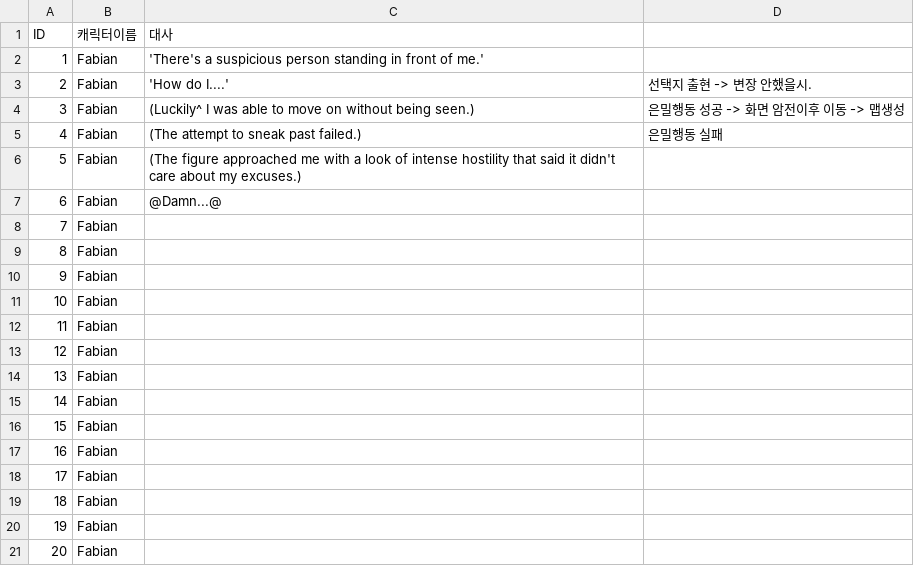
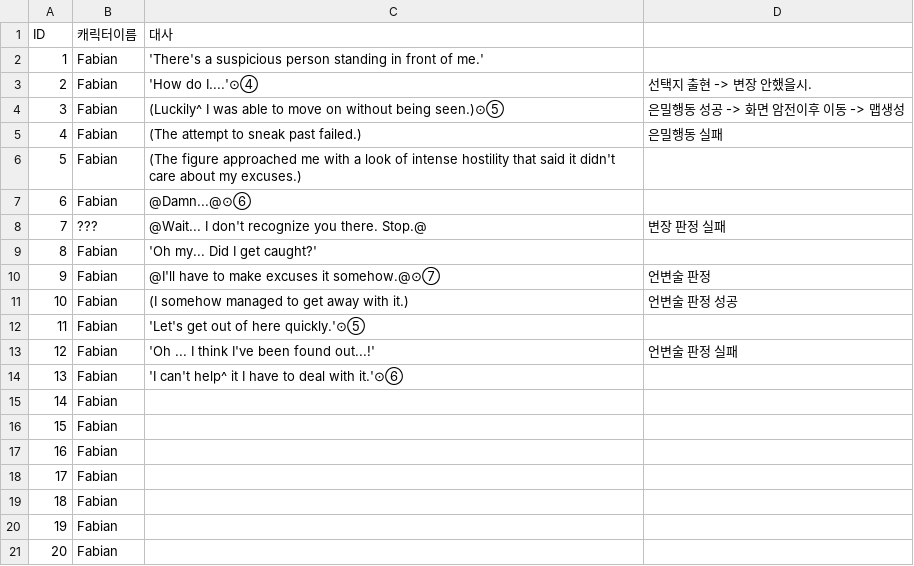
Before and after one commit to coolblue1853/SCoW, a CSV file: Assets/Asset/Asset/Resources/InSewer.csv, drawn as a sheet; only a part is shown.

```diff
--- a/Assets/Asset/Asset/Resources/InSewer.csv
+++ b/Assets/Asset/Asset/Resources/InSewer.csv
@@ -2,14 +2,14 @@ ID,캐릭터이름,대사,
 1,Fabian,'There's a suspicious person standing in front of me.',
-2,Fabian,'How do I....',선택지 출현 -> 변장 안했을시.
-3,Fabian,(Luckily^ I was able to move on without being seen.),은밀행동 성공 -> 화면 암전이후 이동 -> 맵생성
+2,Fabian,'How do I....'⊙④,선택지 출현 -> 변장 안했을시.
+3,Fabian,(Luckily^ I was able to move on without being seen.)⊙⑤,은밀행동 성공 -> 화면 암전이후 이동 -> 맵생성
 4,Fabian,(The attempt to sneak past failed.),은밀행동 실패
 5,Fabian,(The figure approached me with a look of intense hostility that said it didn't care about my excuses.),
-6,Fabian,@Damn...@,
-7,Fabian,,
-8,Fabian,,
-9,Fabian,,
-10,Fabian,,
-11,Fabian,,
-12,Fabian,,
-13,Fabian,,
+6,Fabian,@Damn...@⊙⑥,
+7,???,@Wait... I don't recognize you there. Stop.@,변장 판정 실패
+8,Fabian,'Oh my... Did I get caught?',
+9,Fabian,@I'll have to make excuses it somehow.@⊙⑦,언변술 판정
+10,Fabian,(I somehow managed to get away with it.),언변술 판정 성공
+11,Fabian,'Let's get out of here quickly.'⊙⑤,
+12,Fabian,'Oh ... I think I've been found out...!',언변술 판정 실패
+13,Fabian,'I can't help^ it I have to deal with it.'⊙⑥,
 14,Fabian,,
```
Also changed, not shown: Assets/Asset/Asset/Resources/1st_Item.csv, 15 other files.
